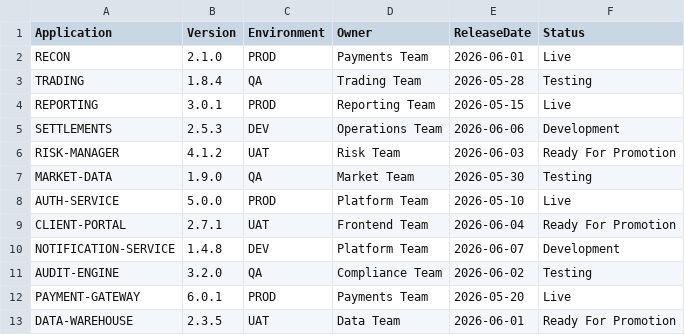
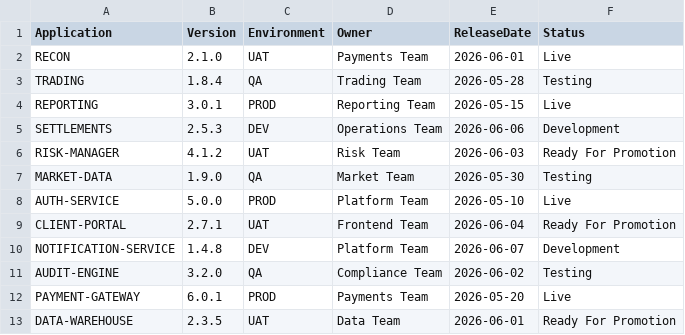
Before and after one commit to sugaredcookie/linedata-config-store, a CSV file: applications/applications.csv, drawn as a sheet.

Commit message:
testing

```diff
--- a/applications/applications.csv
+++ b/applications/applications.csv
@@ -1,3 +1,3 @@
 Application,Version,Environment,Owner,ReleaseDate,Status
-RECON,2.1.0,PROD,Payments Team,2026-06-01,Live
+RECON,2.1.0,UAT,Payments Team,2026-06-01,Live
 TRADING,1.8.4,QA,Trading Team,2026-05-28,Testing
```
